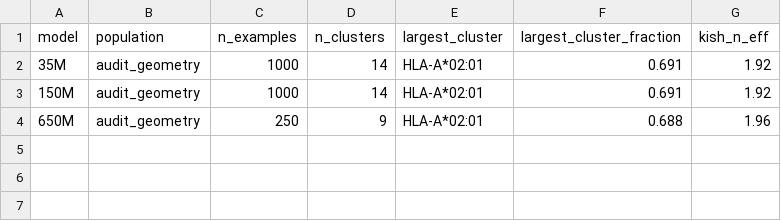
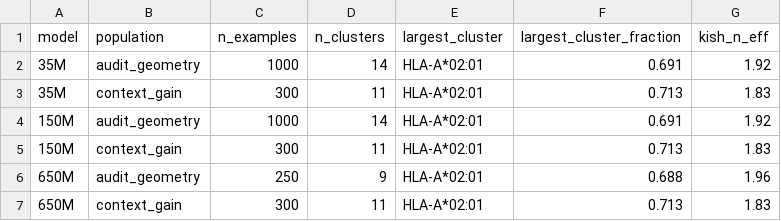
Before and after one commit to AqibHasnain/protein-interface-models, a TSV file: results/phase1/mhc_cluster_ci_diagnostics.tsv, drawn as a sheet; the diff names each change by its address in the sheet, - before the commit and + after, or states it on an @@ line.

```diff
--- a/results/phase1/mhc_cluster_ci_diagnostics.tsv
+++ b/results/phase1/mhc_cluster_ci_diagnostics.tsv
+row 3: 35M | context_gain | 300 | 11 | HLA-A*02:01 | 0.713 | 1.83
+row 5: 150M | context_gain | 300 | 11 | HLA-A*02:01 | 0.713 | 1.83
+row 7: 650M | context_gain | 300 | 11 | HLA-A*02:01 | 0.713 | 1.83
```
Also changed, not shown: results/phase1/mhc_cluster_ci.tsv, 2 other files.
